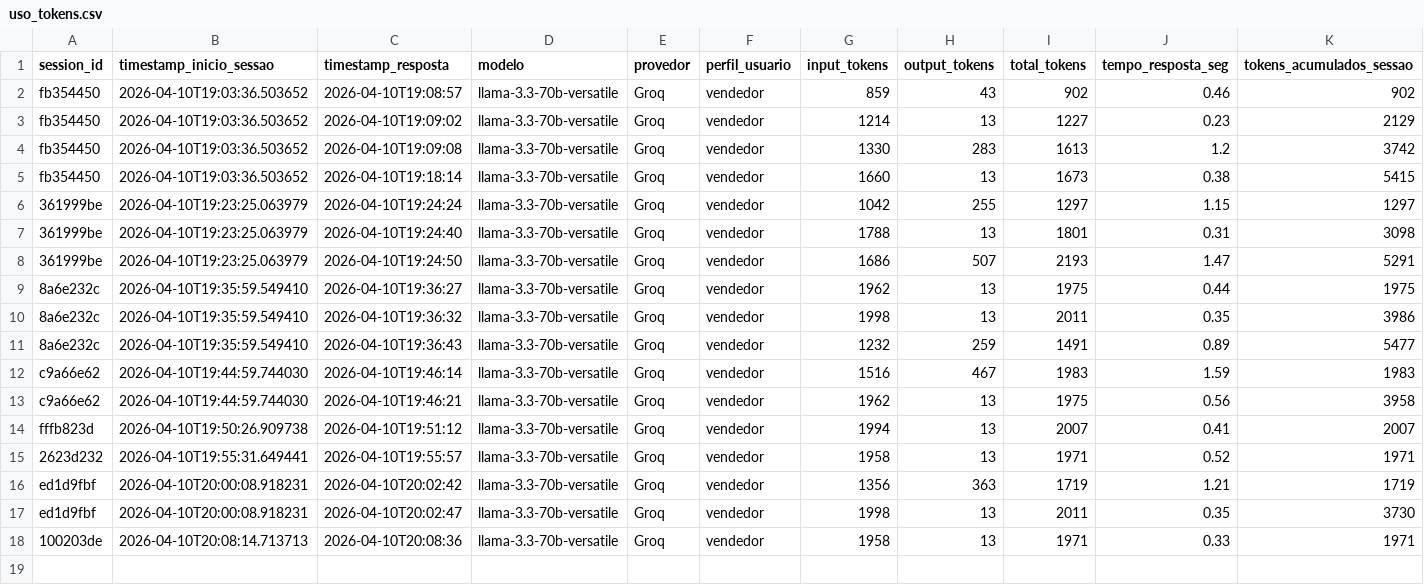
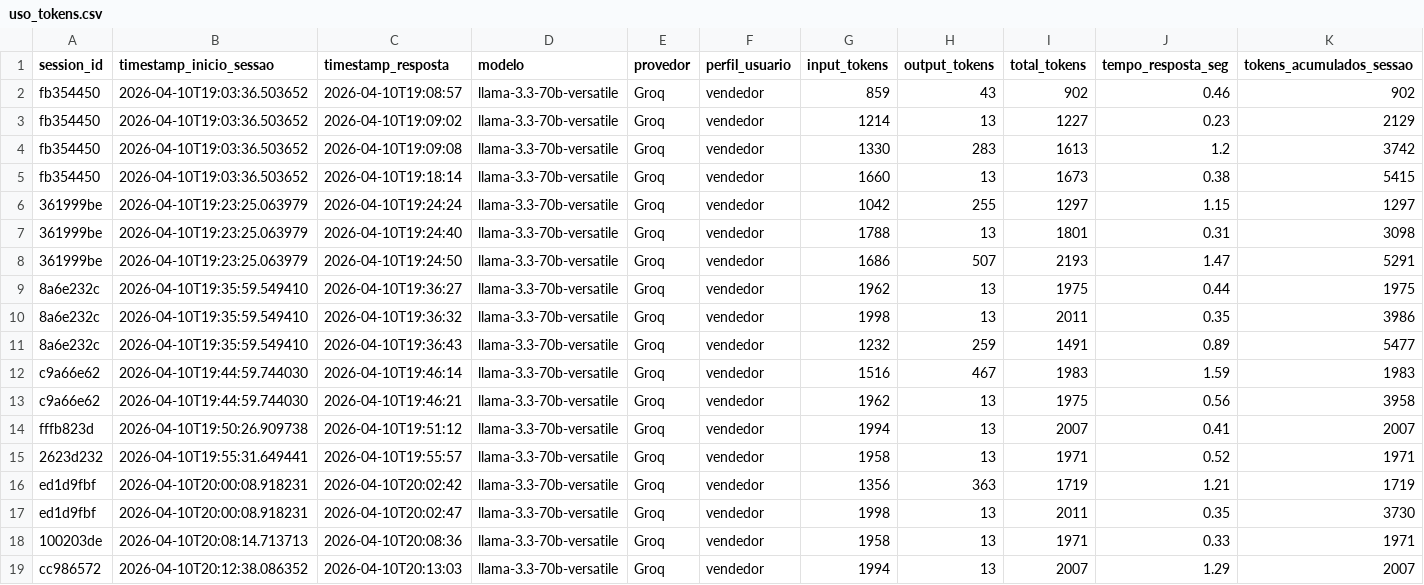
Before and after one commit to Antoniopneto9/Agente_FleetPro-1, a CSV file: uso_tokens.csv, drawn as a sheet; only a part is shown; rows hold the shown columns only; the diff names each change by its address in the sheet, - before the commit and + after, or states it on an @@ line.

Commit message:
log tokens: 2026-04-10

```diff
--- a/uso_tokens.csv
+++ b/uso_tokens.csv
+row 19: cc986572 | 2026-04-10T20:12:38.086352 | 2026-04-10T20:13:03 | llama-3.3-70b-versatile | Groq | vendedor | 1994 | 13 | 2007 | 1.29 | 2007
```
